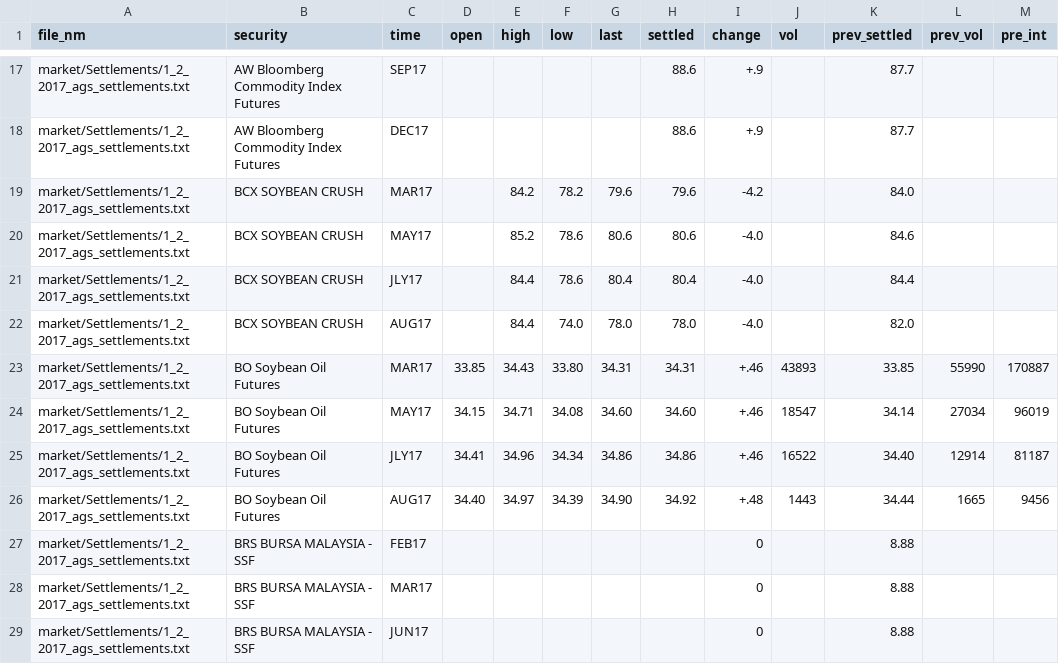
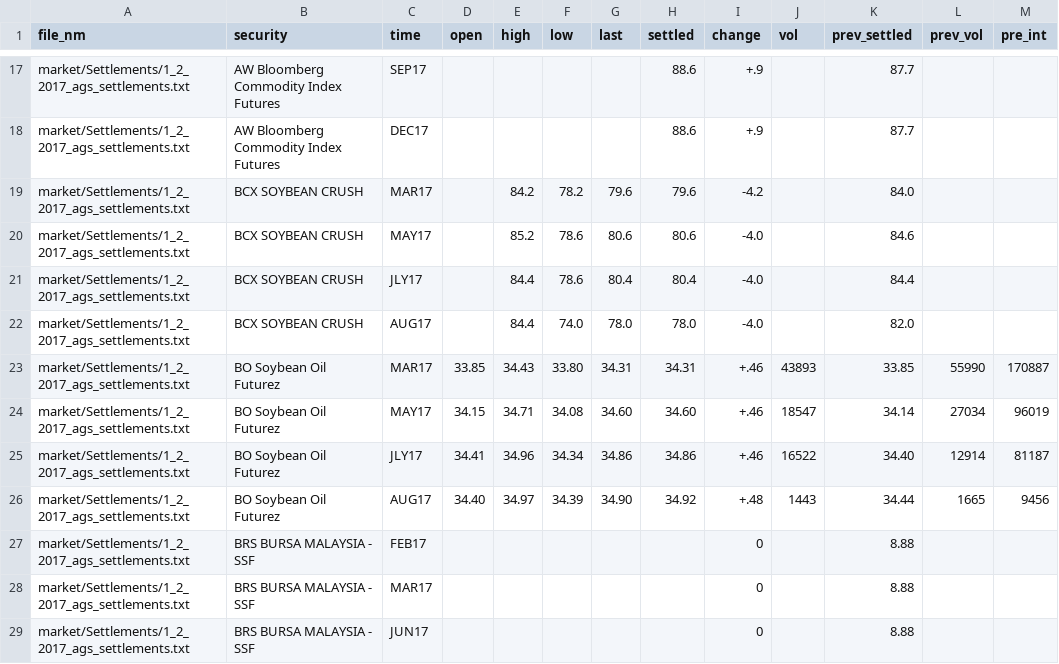
Before and after one commit to jackxxu/trump_tweets, a CSV file: data/data.csv, drawn as a sheet; only a part is shown, gaps mark what is left out.

```diff
--- a/data/data.csv
+++ b/data/data.csv
@@ -22,6 +22,6 @@ market/Settlements/1_2_2017_ags_settlements.txt,BCX SOYBEAN CRUSH,JLY17,,84.4,78
 market/Settlements/1_2_2017_ags_settlements.txt,BCX SOYBEAN CRUSH,AUG17,,84.4,74.0,78.0,78.0,-4.0,,82.0,,
-market/Settlements/1_2_2017_ags_settlements.txt,BO Soybean Oil Futures,MAR17,33.85,34.43,33.80,34.31,34.31,+.46,43893,33.85,55990,170887
-market/Settlements/1_2_2017_ags_settlements.txt,BO Soybean Oil Futures,MAY17,34.15,34.71,34.08,34.60,34.60,+.46,18547,34.14,27034,96019
-market/Settlements/1_2_2017_ags_settlements.txt,BO Soybean Oil Futures,JLY17,34.41,34.96,34.34,34.86,34.86,+.46,16522,34.40,12914,81187
-market/Settlements/1_2_2017_ags_settlements.txt,BO Soybean Oil Futures,AUG17,34.40,34.97,34.39,34.90,34.92,+.48,1443,34.44,1665,9456
+market/Settlements/1_2_2017_ags_settlements.txt,BO Soybean Oil Futurez,MAR17,33.85,34.43,33.80,34.31,34.31,+.46,43893,33.85,55990,170887
+market/Settlements/1_2_2017_ags_settlements.txt,BO Soybean Oil Futurez,MAY17,34.15,34.71,34.08,34.60,34.60,+.46,18547,34.14,27034,96019
+market/Settlements/1_2_2017_ags_settlements.txt,BO Soybean Oil Futurez,JLY17,34.41,34.96,34.34,34.86,34.86,+.46,16522,34.40,12914,81187
+market/Settlements/1_2_2017_ags_settlements.txt,BO Soybean Oil Futurez,AUG17,34.40,34.97,34.39,34.90,34.92,+.48,1443,34.44,1665,9456
 market/Settlements/1_2_2017_ags_settlements.txt,BRS BURSA MALAYSIA - SSF,FEB17,,,,,,0,,8.88,,
```
Also changed, not shown: 8 other files.
